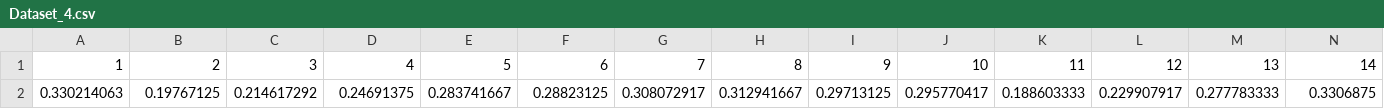
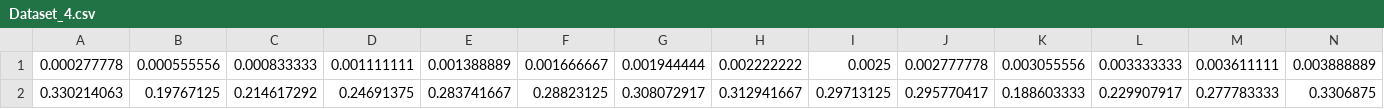
Before and after one commit to romunro/DBL-4GB00, a CSV file: datasets/CSVfiles/Dataset_4.csv, drawn as a sheet; only a part is shown; removed rows and columns are numbered as before the commit, all else as after; rows hold the shown columns only; the diff names each change by its address in the sheet, - before the commit and + after, or states it on an @@ line.

```diff
--- a/datasets/CSVfiles/Dataset_4.csv
+++ b/datasets/CSVfiles/Dataset_4.csv
-row 1: 1 | 2 | 3 | 4 | 5 | 6 | 7 | 8 | 9 | 10 | 11 | 12 | 13 | 14
+row 1: 0.000277778 | 0.000555556 | 0.000833333 | 0.001111111 | 0.001388889 | 0.001666667 | 0.001944444 | 0.002222222 | 0.0025 | 0.002777778 | 0.003055556 | 0.003333333 | 0.003611111 | 0.003888889
```
Also changed, not shown: datasets/CSVfiles/Dataset_2.csv, datasets/CSVfiles/Dataset_3.csv, 7 other files.
